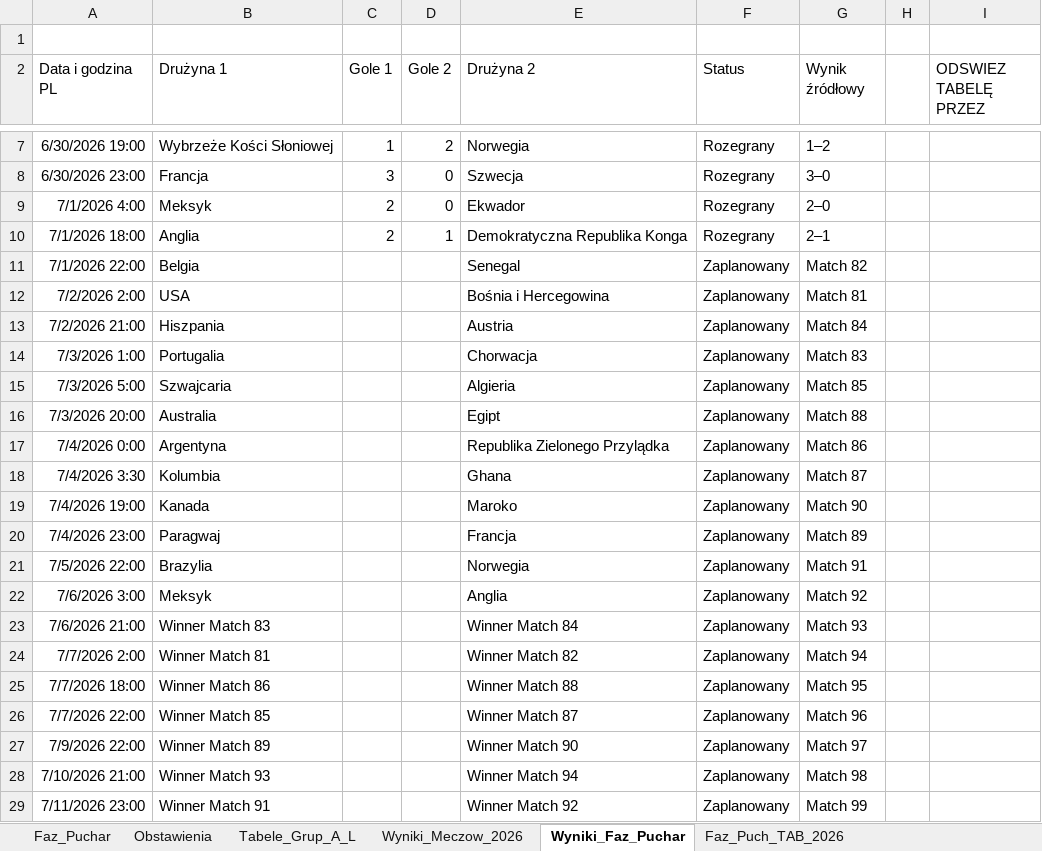
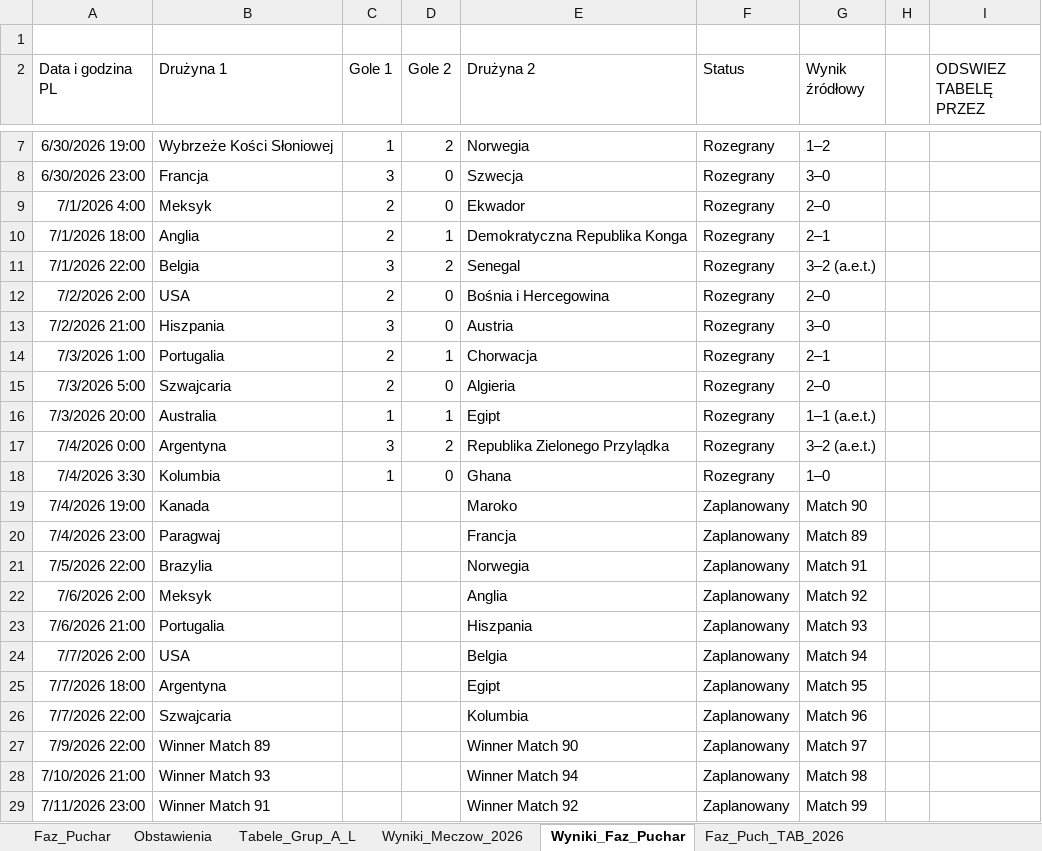
Before and after one commit to Max7476/bazaplikow, an Excel workbook: MS_AMERYKA_2026_Adaso.xlsm, sheet Wyniki_Faz_Puchar, drawn as a sheet; only a part is shown, gaps mark what is left out; values as stored, in another font and other column widths than the file's, no borders; table styles not drawn; the diff names each change by its address in the sheet, - before the commit and + after, or states it on an @@ line.

```diff
--- a/MS_AMERYKA_2026_Adaso.xlsm (sheet Wyniki_Faz_Puchar)
+++ b/MS_AMERYKA_2026_Adaso.xlsm (sheet Wyniki_Faz_Puchar)
-C11 (Gole 1): (empty)
+C11 (Gole 1): 3
-D11 (Gole 2): (empty)
+D11 (Gole 2): 2
-F11:F18 (Status): Zaplanowany
+F11:F18 (Status): Rozegrany
-G11 (Wynik źródłowy): Match 82
+G11 (Wynik źródłowy): 3–2 (a.e.t.)
-C12 (Gole 1): (empty)
+C12 (Gole 1): 2
-D12:D13 (Gole 2): (empty)
+D12:D13 (Gole 2): 0
-G12 (Wynik źródłowy): Match 81
+G12 (Wynik źródłowy): 2–0
-C13 (Gole 1): (empty)
+C13 (Gole 1): 3
-G13 (Wynik źródłowy): Match 84
+G13 (Wynik źródłowy): 3–0
-C14:C15 (Gole 1): (empty)
+C14:C15 (Gole 1): 2
-D14 (Gole 2): (empty)
+D14 (Gole 2): 1
-G14 (Wynik źródłowy): Match 83
+G14 (Wynik źródłowy): 2–1
-D15 (Gole 2): (empty)
+D15 (Gole 2): 0
-G15 (Wynik źródłowy): Match 85
+G15 (Wynik źródłowy): 2–0
-C16 (Gole 1): (empty)
+C16 (Gole 1): 1
-D16 (Gole 2): (empty)
+D16 (Gole 2): 1
-G16 (Wynik źródłowy): Match 88
+G16 (Wynik źródłowy): 1–1 (a.e.t.)
-C17 (Gole 1): (empty)
+C17 (Gole 1): 3
-D17 (Gole 2): (empty)
+D17 (Gole 2): 2
-G17 (Wynik źródłowy): Match 86
+G17 (Wynik źródłowy): 3–2 (a.e.t.)
-C18 (Gole 1): (empty)
+C18 (Gole 1): 1
-D18 (Gole 2): (empty)
+D18 (Gole 2): 0
-G18 (Wynik źródłowy): Match 87
+G18 (Wynik źródłowy): 1–0
-A22 (Data i godzina PL): 7/6/2026 3:00
+A22 (Data i godzina PL): 7/6/2026 2:00
-B23 (Drużyna 1): Winner Match 83
+B23 (Drużyna 1): Portugalia
-E23 (Drużyna 2): Winner Match 84
+E23 (Drużyna 2): Hiszpania
-B24 (Drużyna 1): Winner Match 81
+B24 (Drużyna 1): USA
-E24 (Drużyna 2): Winner Match 82
+E24 (Drużyna 2): Belgia
-B25 (Drużyna 1): Winner Match 86
+B25 (Drużyna 1): Argentyna
-E25 (Drużyna 2): Winner Match 88
+E25 (Drużyna 2): Egipt
-B26 (Drużyna 1): Winner Match 85
+B26 (Drużyna 1): Szwajcaria
-E26 (Drużyna 2): Winner Match 87
+E26 (Drużyna 2): Kolumbia
```
Also changed, not shown: sheet Faz_Puchar, sheet Faz_Puch_TAB_2026, 1 other file.
